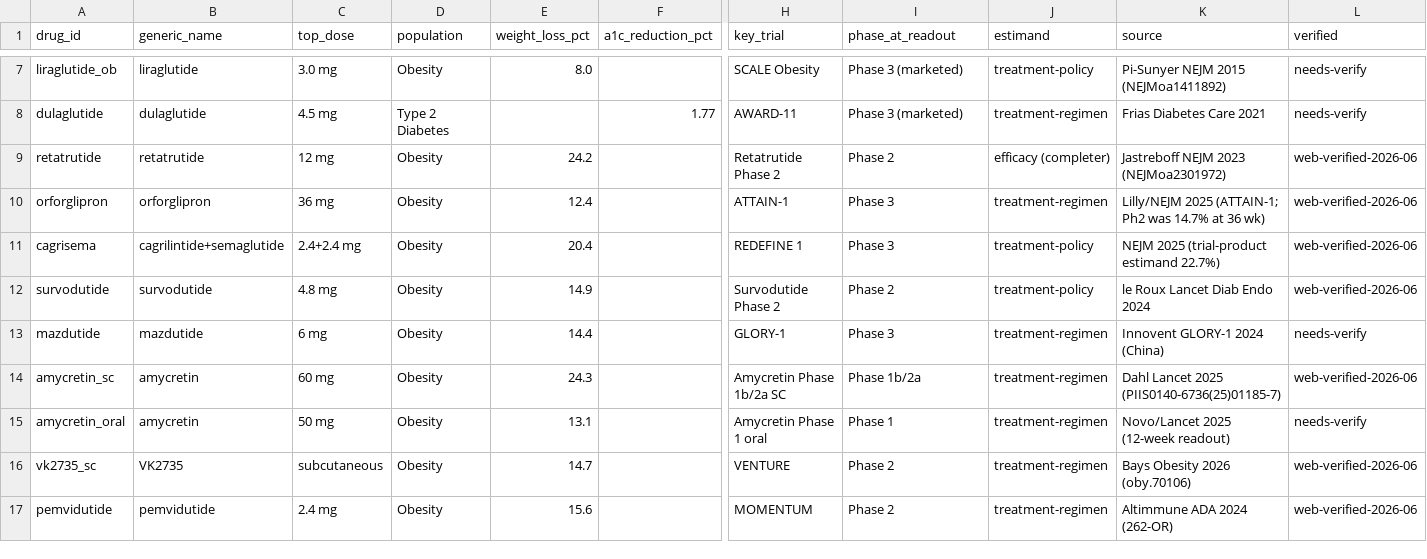
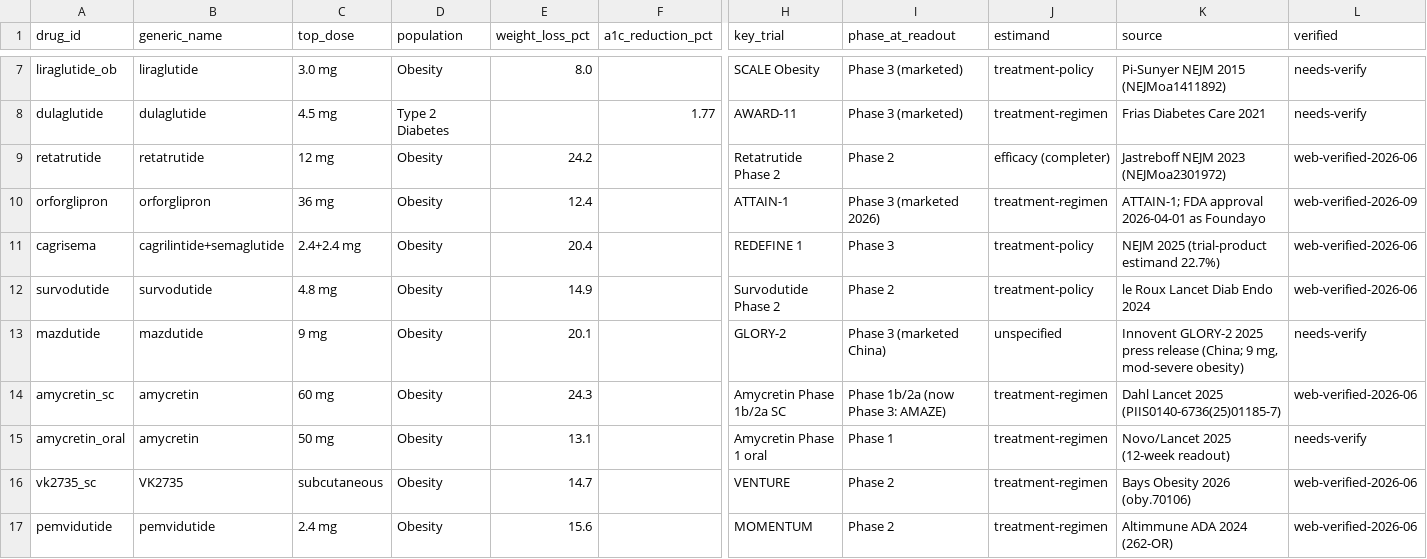
Before and after one commit to asharaali/incretin-pipeline-analysis, a CSV file: data/curated/efficacy.csv, drawn as a sheet; only a part is shown, gaps mark what is left out; the diff names each change by its address in the sheet, - before the commit and + after, or states it on an @@ line.

```diff
--- a/data/curated/efficacy.csv
+++ b/data/curated/efficacy.csv
-I10 (phase_at_readout): Phase 3
+I10 (phase_at_readout): Phase 3 (marketed 2026)
-K10 (source): Lilly/NEJM 2025 (ATTAIN-1; Ph2 was 14.7% at 36 wk)
+K10 (source): ATTAIN-1; FDA approval 2026-04-01 as Foundayo
-L10 (verified): web-verified-2026-06
+L10 (verified): web-verified-2026-09
-C13 (top_dose): 6 mg
+C13 (top_dose): 9 mg
-E13 (weight_loss_pct): 14.4
+E13 (weight_loss_pct): 20.1
-H13 (key_trial): GLORY-1
+H13 (key_trial): GLORY-2
-I13 (phase_at_readout): Phase 3
+I13 (phase_at_readout): Phase 3 (marketed China)
-J13 (estimand): treatment-regimen
+J13 (estimand): unspecified
-K13 (source): Innovent GLORY-1 2024 (China)
+K13 (source): Innovent GLORY-2 2025 press release (China; 9 mg, mod-severe obesity)
-I14 (phase_at_readout): Phase 1b/2a
+I14 (phase_at_readout): Phase 1b/2a (now Phase 3: AMAZE)
```
Also changed, not shown: data/curated/drug_reference.csv, data/processed/drug_summary.csv, 9 other files.
